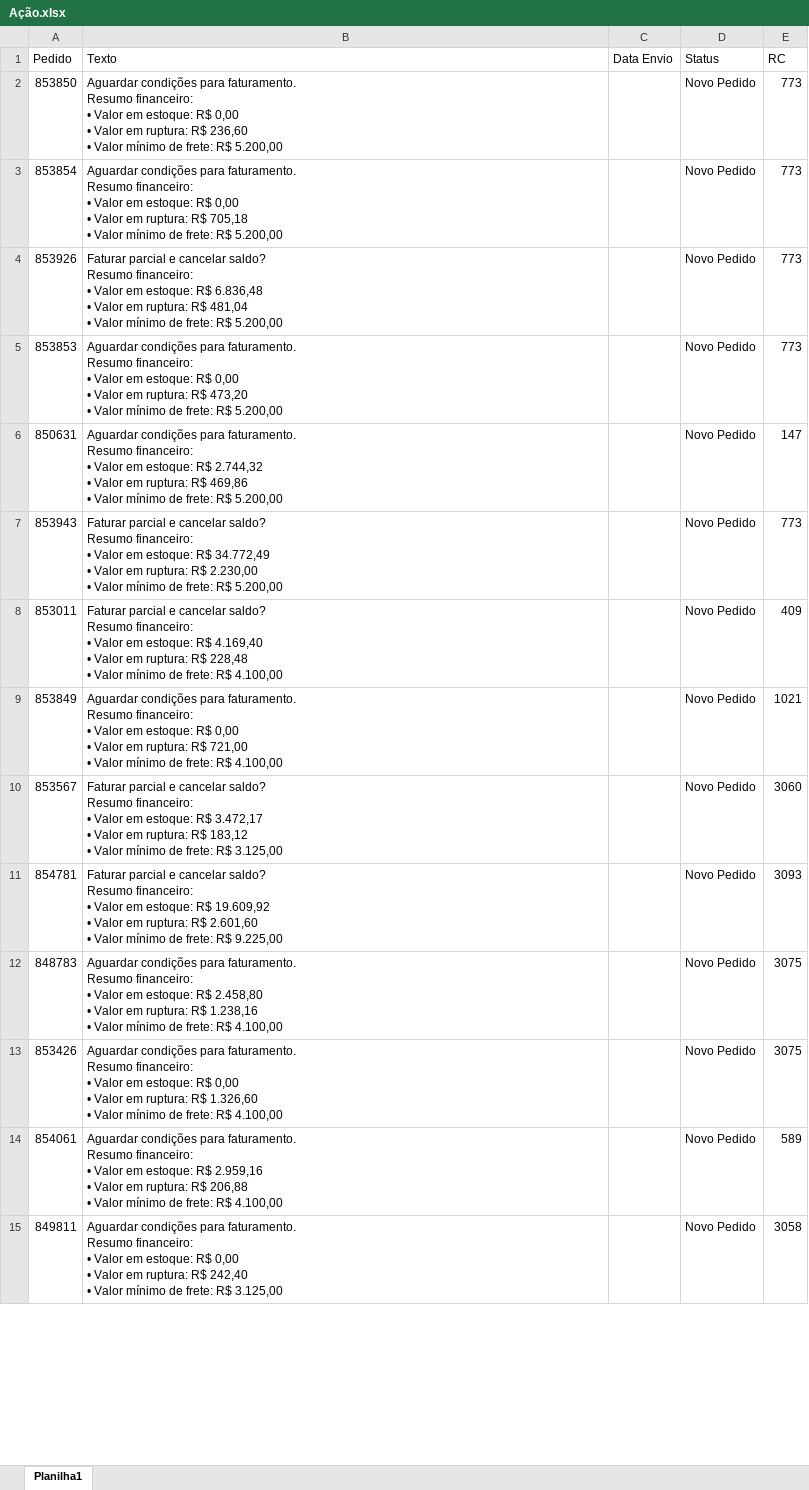
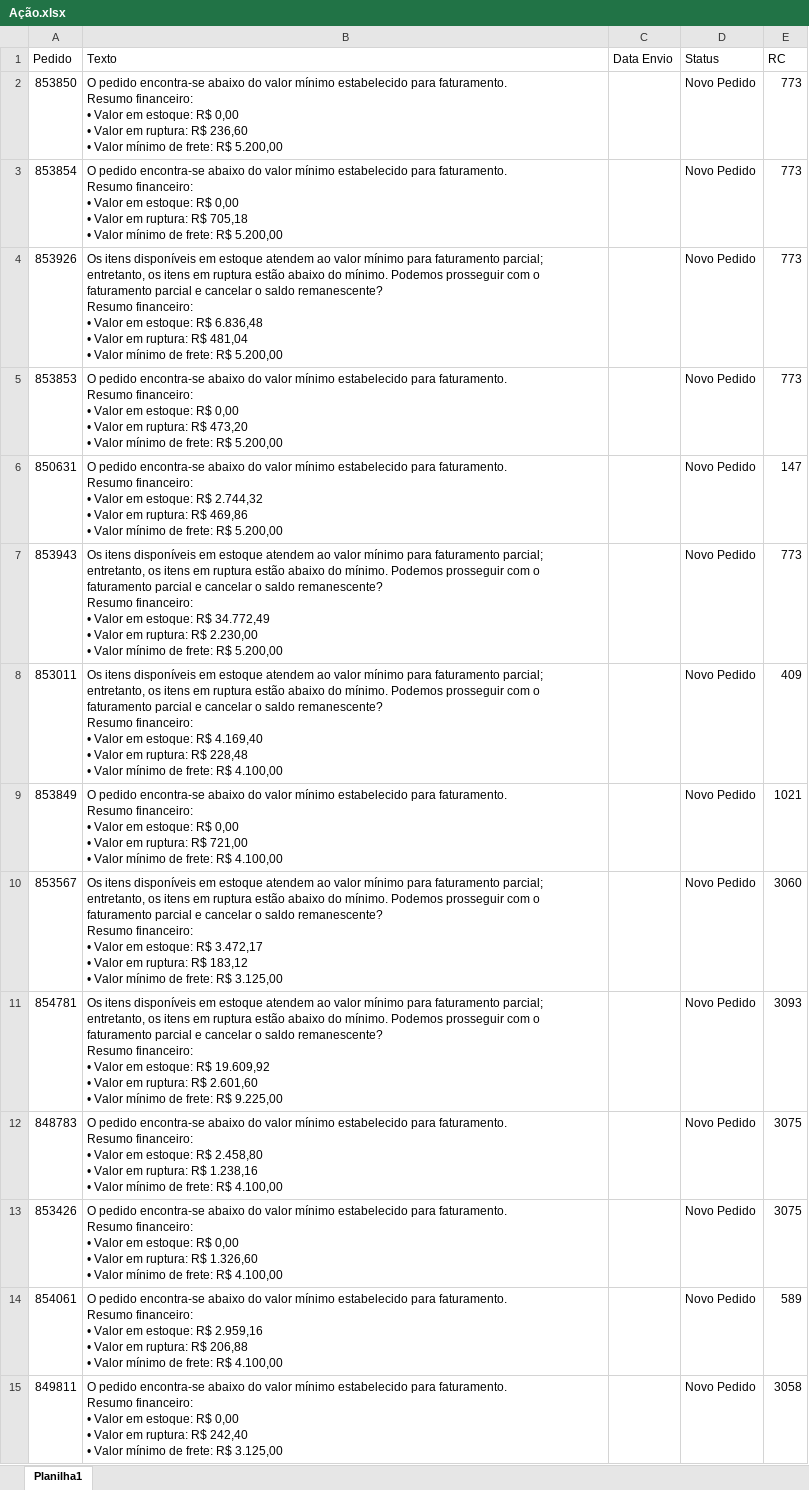
Before and after one commit to Alefe1995/portal-pedidos, an Excel workbook: Ação.xlsx, sheet Planilha1, drawn as a sheet; only a part is shown; values as stored, in another font and other column widths than the file's, no borders; ↵ is a line break in a cell; the diff covers the shown part only; the diff names each change by its address in the sheet, - before the commit and + after, or states it on an @@ line.

Commit message:
Add files via upload

```diff
--- a/Ação.xlsx (sheet Planilha1)
+++ b/Ação.xlsx (sheet Planilha1)
-B2 (Texto): Aguardar condições para faturamento.…
+B2 (Texto): O pedido encontra-se abaixo do valor mínimo estabelecido para faturamento.…
-B3 (Texto): Aguardar condições para faturamento.…
+B3 (Texto): O pedido encontra-se abaixo do valor mínimo estabelecido para faturamento.…
-B4 (Texto): Faturar parcial e cancelar saldo? ↵ Resumo financeiro:…
+B4 (Texto): Os itens disponíveis em estoque atendem ao valor mínimo para faturamento parcial; entretanto, os itens em ruptura estão abaixo do mínimo. Podemos prosseguir com o faturamento parcial e cancelar o saldo remanescente? ↵ Resumo financeiro:…
-B5 (Texto): Aguardar condições para faturamento.…
+B5 (Texto): O pedido encontra-se abaixo do valor mínimo estabelecido para faturamento.…
-B6 (Texto): Aguardar condições para faturamento.…
+B6 (Texto): O pedido encontra-se abaixo do valor mínimo estabelecido para faturamento.…
-B7 (Texto): Faturar parcial e cancelar saldo? ↵ Resumo financeiro:…
+B7 (Texto): Os itens disponíveis em estoque atendem ao valor mínimo para faturamento parcial; entretanto, os itens em ruptura estão abaixo do mínimo. Podemos prosseguir com o faturamento parcial e cancelar o saldo remanescente? ↵ Resumo financeiro:…
-B8 (Texto): Faturar parcial e cancelar saldo? ↵ Resumo financeiro:…
+B8 (Texto): Os itens disponíveis em estoque atendem ao valor mínimo para faturamento parcial; entretanto, os itens em ruptura estão abaixo do mínimo. Podemos prosseguir com o faturamento parcial e cancelar o saldo remanescente? ↵ Resumo financeiro:…
-B9 (Texto): Aguardar condições para faturamento.…
+B9 (Texto): O pedido encontra-se abaixo do valor mínimo estabelecido para faturamento.…
-B10 (Texto): Faturar parcial e cancelar saldo? ↵ Resumo financeiro:…
+B10 (Texto): Os itens disponíveis em estoque atendem ao valor mínimo para faturamento parcial; entretanto, os itens em ruptura estão abaixo do mínimo. Podemos prosseguir com o faturamento parcial e cancelar o saldo remanescente? ↵ Resumo financeiro:…
-B11 (Texto): Faturar parcial e cancelar saldo? ↵ Resumo financeiro:…
+B11 (Texto): Os itens disponíveis em estoque atendem ao valor mínimo para faturamento parcial; entretanto, os itens em ruptura estão abaixo do mínimo. Podemos prosseguir com o faturamento parcial e cancelar o saldo remanescente? ↵ Resumo financeiro:…
-B12 (Texto): Aguardar condições para faturamento.…
+B12 (Texto): O pedido encontra-se abaixo do valor mínimo estabelecido para faturamento.…
-B13 (Texto): Aguardar condições para faturamento.…
+B13 (Texto): O pedido encontra-se abaixo do valor mínimo estabelecido para faturamento.…
-B14 (Texto): Aguardar condições para faturamento.…
+B14 (Texto): O pedido encontra-se abaixo do valor mínimo estabelecido para faturamento.…
-B15 (Texto): Aguardar condições para faturamento.…
+B15 (Texto): O pedido encontra-se abaixo do valor mínimo estabelecido para faturamento.…
```
Also changed, not shown: 306 edited cells elsewhere in this sheet.
